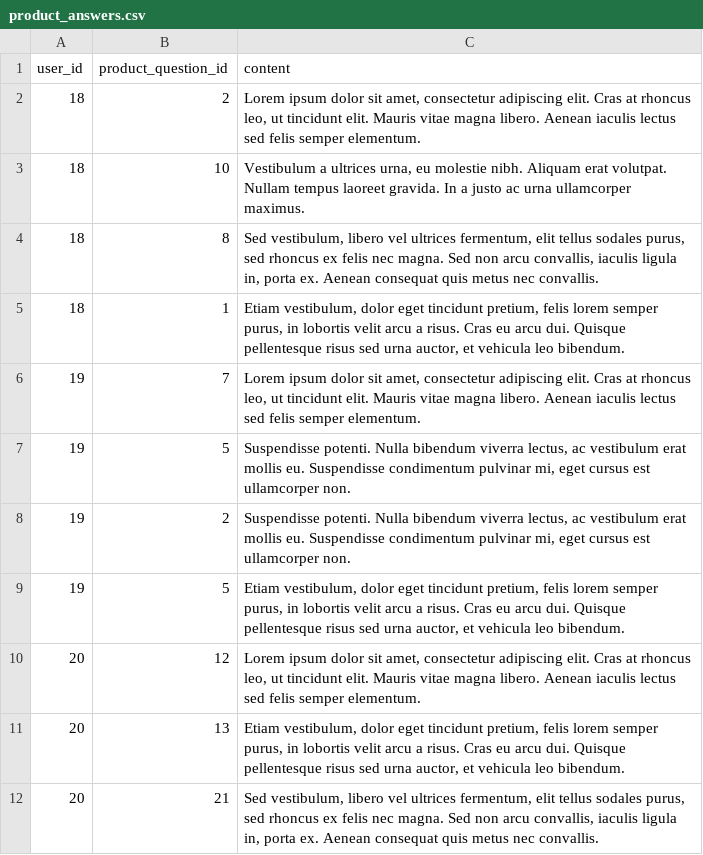
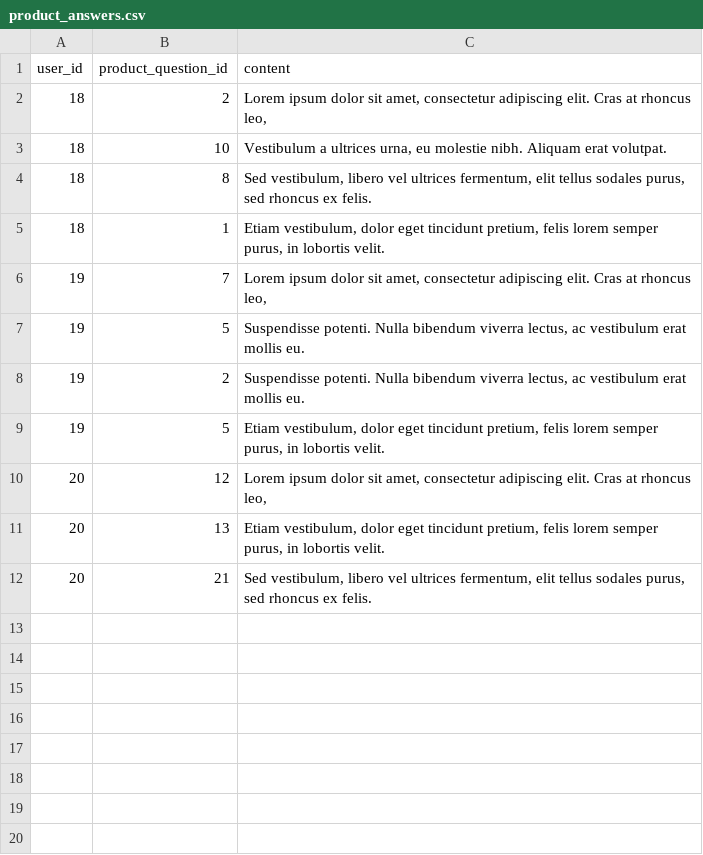
Before and after one commit to wecode-bootcamp-korea/17-1st-StyleWe-backend, a CSV file: initial_data/product_answers.csv, drawn as a sheet.

```diff
--- a/initial_data/product_answers.csv
+++ b/initial_data/product_answers.csv
@@ -1,12 +1,12 @@
 user_id,product_question_id,content
-18,2,"Lorem ipsum dolor sit amet, consectetur adipiscing elit. Cras at rhoncus leo, ut tincidunt elit. Mauris vitae magna libero. Aenean iaculis lectus sed felis semper elementum."
-18,10,"Vestibulum a ultrices urna, eu molestie nibh. Aliquam erat volutpat. Nullam tempus laoreet gravida. In a justo ac urna ullamcorper maximus. "
-18,8,"Sed vestibulum, libero vel ultrices fermentum, elit tellus sodales purus, sed rhoncus ex felis nec magna. Sed non arcu convallis, iaculis ligula in, porta ex. Aenean consequat quis metus nec convallis. "
-18,1,"Etiam vestibulum, dolor eget tincidunt pretium, felis lorem semper purus, in lobortis velit arcu a risus. Cras eu arcu dui. Quisque pellentesque risus sed urna auctor, et vehicula leo bibendum. "
-19,7,"Lorem ipsum dolor sit amet, consectetur adipiscing elit. Cras at rhoncus leo, ut tincidunt elit. Mauris vitae magna libero. Aenean iaculis lectus sed felis semper elementum."
-19,5,"Suspendisse potenti. Nulla bibendum viverra lectus, ac vestibulum erat mollis eu. Suspendisse condimentum pulvinar mi, eget cursus est ullamcorper non."
-19,2,"Suspendisse potenti. Nulla bibendum viverra lectus, ac vestibulum erat mollis eu. Suspendisse condimentum pulvinar mi, eget cursus est ullamcorper non."
-19,5,"Etiam vestibulum, dolor eget tincidunt pretium, felis lorem semper purus, in lobortis velit arcu a risus. Cras eu arcu dui. Quisque pellentesque risus sed urna auctor, et vehicula leo bibendum. "
-20,12,"Lorem ipsum dolor sit amet, consectetur adipiscing elit. Cras at rhoncus leo, ut tincidunt elit. Mauris vitae magna libero. Aenean iaculis lectus sed felis semper elementum."
-20,13,"Etiam vestibulum, dolor eget tincidunt pretium, felis lorem semper purus, in lobortis velit arcu a risus. Cras eu arcu dui. Quisque pellentesque risus sed urna auctor, et vehicula leo bibendum. "
-20,21,"Sed vestibulum, libero vel ultrices fermentum, elit tellus sodales purus, sed rhoncus ex felis nec magna. Sed non arcu convallis, iaculis ligula in, porta ex. Aenean consequat quis metus nec convallis. "
+18,2,"Lorem ipsum dolor sit amet, consectetur adipiscing elit. Cras at rhoncus leo,"
+18,10,"Vestibulum a ultrices urna, eu molestie nibh. Aliquam erat volutpat."
+18,8,"Sed vestibulum, libero vel ultrices fermentum, elit tellus sodales purus, sed rhoncus ex felis."
+18,1,"Etiam vestibulum, dolor eget tincidunt pretium, felis lorem semper purus, in lobortis velit."
+19,7,"Lorem ipsum dolor sit amet, consectetur adipiscing elit. Cras at rhoncus leo,"
+19,5,"Suspendisse potenti. Nulla bibendum viverra lectus, ac vestibulum erat mollis eu."
+19,2,"Suspendisse potenti. Nulla bibendum viverra lectus, ac vestibulum erat mollis eu."
+19,5,"Etiam vestibulum, dolor eget tincidunt pretium, felis lorem semper purus, in lobortis velit."
+20,12,"Lorem ipsum dolor sit amet, consectetur adipiscing elit. Cras at rhoncus leo,"
+20,13,"Etiam vestibulum, dolor eget tincidunt pretium, felis lorem semper purus, in lobortis velit."
+20,21,"Sed vestibulum, libero vel ultrices fermentum, elit tellus sodales purus, sed rhoncus ex felis."
```
Also changed, not shown: initial_data/product_image_urls.csv, initial_data/product_questions.csv, 2 other files.
